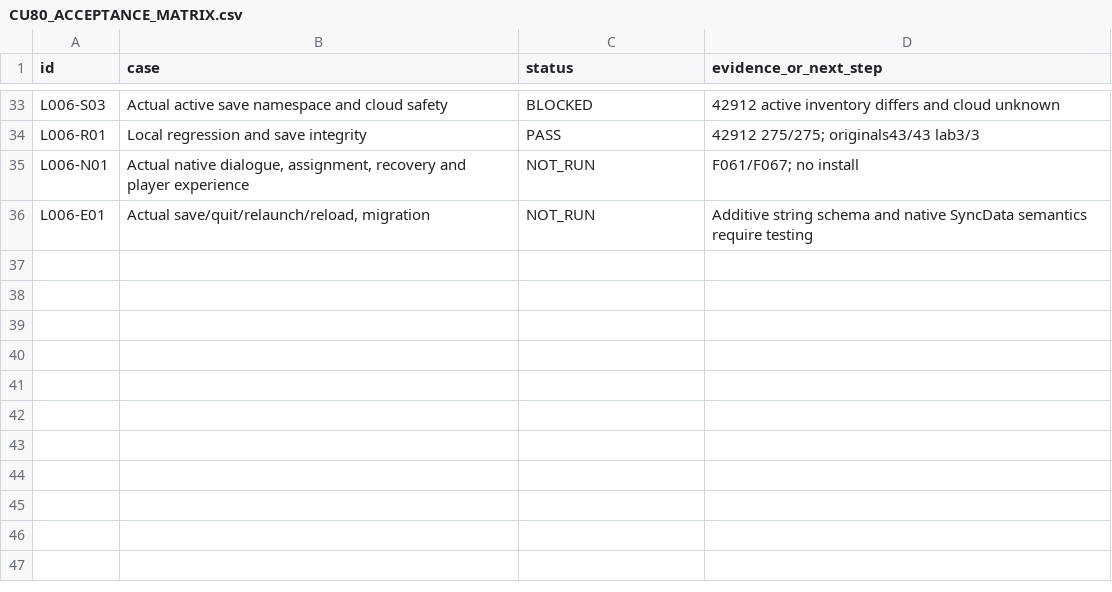
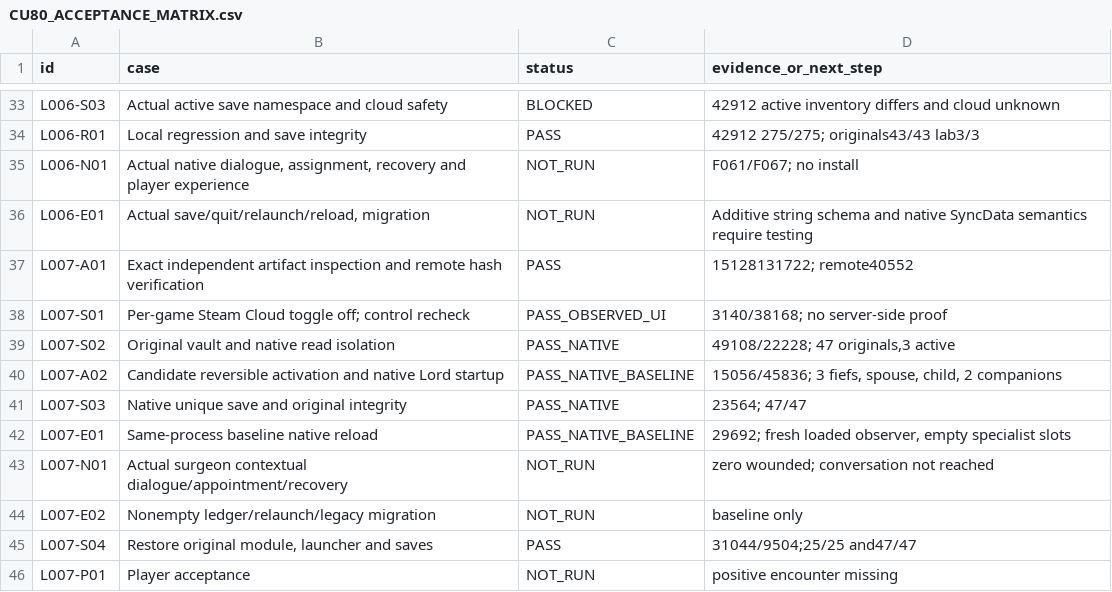
Before and after one commit to andreivonmariano-dotcom/BANNERLORD, a CSV file: ResearchLab/CU80/CU80_ACCEPTANCE_MATRIX.csv, drawn as a sheet; only a part is shown, gaps mark what is left out; the diff names each change by its address in the sheet, - before the commit and + after, or states it on an @@ line.

Commit message:
Record L007 native isolation, baseline Lord save/reload and verified rollback; encounter acceptance held

```diff
--- a/ResearchLab/CU80/CU80_ACCEPTANCE_MATRIX.csv
+++ b/ResearchLab/CU80/CU80_ACCEPTANCE_MATRIX.csv
+row 37: L007-A01 | Exact independent artifact inspection and remote hash verification | PASS | 15128131722; remote40552
+row 38: L007-S01 | Per-game Steam Cloud toggle off; control recheck | PASS_OBSERVED_UI | 3140/38168; no server-side proof
+row 39: L007-S02 | Original vault and native read isolation | PASS_NATIVE | 49108/22228; 47 originals,3 active
+row 40: L007-A02 | Candidate reversible activation and native Lord startup | PASS_NATIVE_BASELINE | 15056/45836; 3 fiefs, spouse, child, 2 companions
+row 41: L007-S03 | Native unique save and original integrity | PASS_NATIVE | 23564; 47/47
+row 42: L007-E01 | Same-process baseline native reload | PASS_NATIVE_BASELINE | 29692; fresh loaded observer, empty specialist slots
+row 43: L007-N01 | Actual surgeon contextual dialogue/appointment/recovery | NOT_RUN | zero wounded; conversation not reached
+row 44: L007-E02 | Nonempty ledger/relaunch/legacy migration | NOT_RUN | baseline only
+row 45: L007-S04 | Restore original module, launcher and saves | PASS | 31044/9504;25/25 and47/47
+row 46: L007-P01 | Player acceptance | NOT_RUN | positive encounter missing
```
Also changed, not shown: ResearchLab/CATALOG.csv, ResearchLab/EXPERIMENT_MATRIX.csv, 7 other files.
